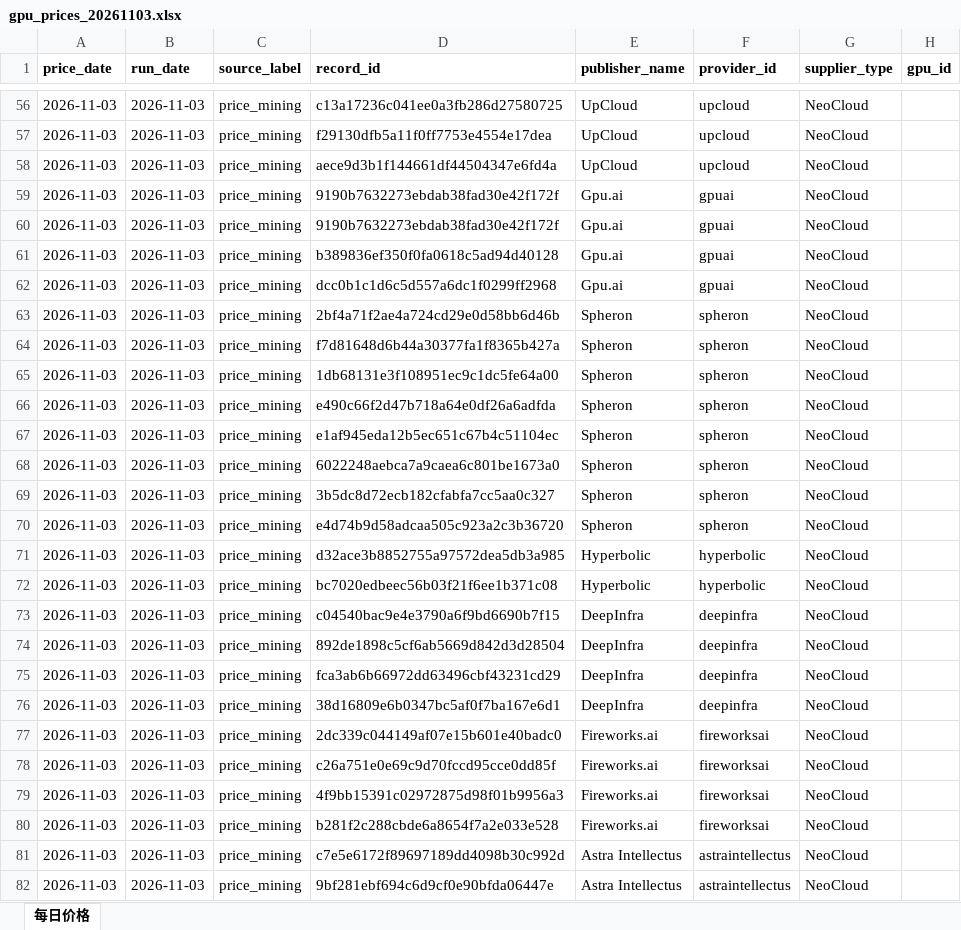
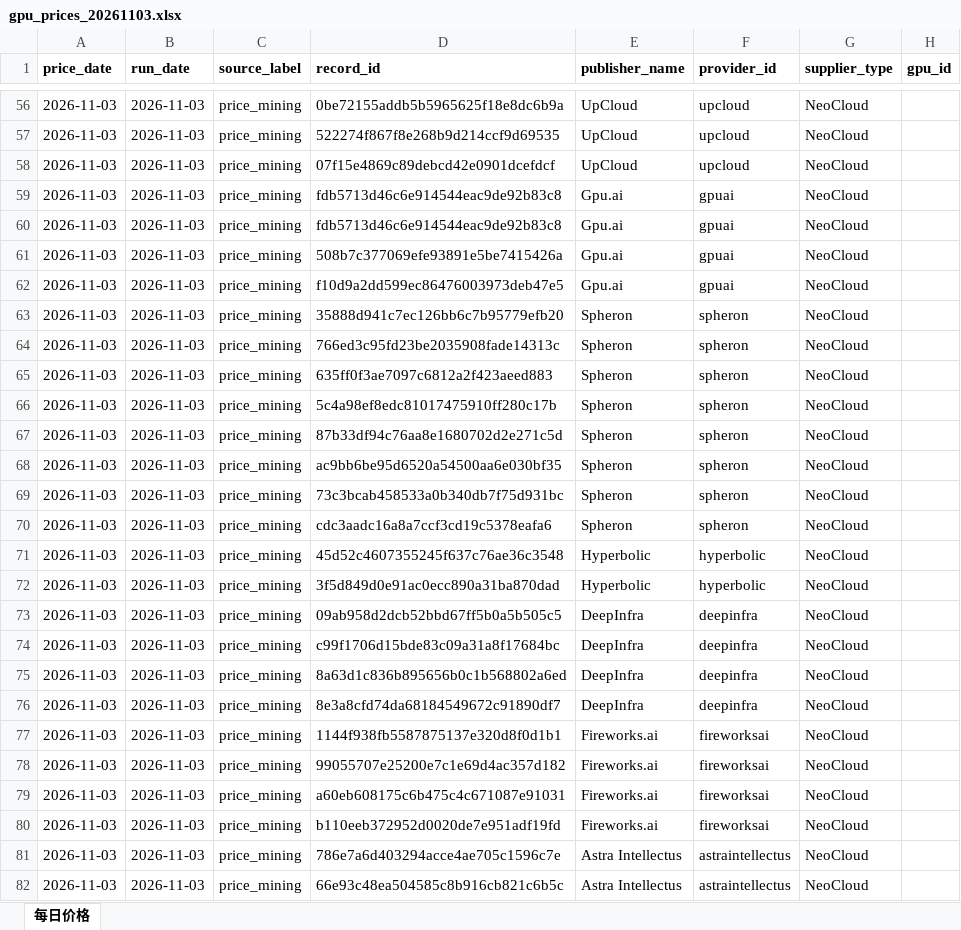
Before and after one commit to DanielWang2029/GPU-Price-Mining, an Excel workbook: output/gpu_prices_20261103.xlsx, sheet 每日价格, drawn as a sheet; only a part is shown, gaps mark what is left out; values as stored, in another font and other column widths than the file's, no borders; table styles not drawn; the diff covers the shown part only; the diff names each change by its address in the sheet, - before the commit and + after, or states it on an @@ line.

```diff
--- a/output/gpu_prices_20261103.xlsx (sheet 每日价格)
+++ b/output/gpu_prices_20261103.xlsx (sheet 每日价格)
-D56 (record_id): c13a17236c041ee0a3fb286d27580725
+D56 (record_id): 0be72155addb5b5965625f18e8dc6b9a
-D57 (record_id): f29130dfb5a11f0ff7753e4554e17dea
+D57 (record_id): 522274f867f8e268b9d214ccf9d69535
-D58 (record_id): aece9d3b1f144661df44504347e6fd4a
+D58 (record_id): 07f15e4869c89debcd42e0901dcefdcf
-D59:D60 (record_id): 9190b7632273ebdab38fad30e42f172f
+D59:D60 (record_id): fdb5713d46c6e914544eac9de92b83c8
-D61 (record_id): b389836ef350f0fa0618c5ad94d40128
+D61 (record_id): 508b7c377069efe93891e5be7415426a
-D62 (record_id): dcc0b1c1d6c5d557a6dc1f0299ff2968
+D62 (record_id): f10d9a2dd599ec86476003973deb47e5
-D63 (record_id): 2bf4a71f2ae4a724cd29e0d58bb6d46b
+D63 (record_id): 35888d941c7ec126bb6c7b95779efb20
-D64 (record_id): f7d81648d6b44a30377fa1f8365b427a
+D64 (record_id): 766ed3c95fd23be2035908fade14313c
-D65 (record_id): 1db68131e3f108951ec9c1dc5fe64a00
+D65 (record_id): 635ff0f3ae7097c6812a2f423aeed883
-D66 (record_id): e490c66f2d47b718a64e0df26a6adfda
+D66 (record_id): 5c4a98ef8edc81017475910ff280c17b
-D67 (record_id): e1af945eda12b5ec651c67b4c51104ec
+D67 (record_id): 87b33df94c76aa8e1680702d2e271c5d
-D68 (record_id): 6022248aebca7a9caea6c801be1673a0
+D68 (record_id): ac9bb6be95d6520a54500aa6e030bf35
-D69 (record_id): 3b5dc8d72ecb182cfabfa7cc5aa0c327
+D69 (record_id): 73c3bcab458533a0b340db7f75d931bc
-D70 (record_id): e4d74b9d58adcaa505c923a2c3b36720
+D70 (record_id): cdc3aadc16a8a7ccf3cd19c5378eafa6
-D71 (record_id): d32ace3b8852755a97572dea5db3a985
+D71 (record_id): 45d52c4607355245f637c76ae36c3548
-D72 (record_id): bc7020edbeec56b03f21f6ee1b371c08
+D72 (record_id): 3f5d849d0e91ac0ecc890a31ba870dad
-D73 (record_id): c04540bac9e4e3790a6f9bd6690b7f15
+D73 (record_id): 09ab958d2dcb52bbd67ff5b0a5b505c5
-D74 (record_id): 892de1898c5cf6ab5669d842d3d28504
+D74 (record_id): c99f1706d15bde83c09a31a8f17684bc
-D75 (record_id): fca3ab6b66972dd63496cbf43231cd29
+D75 (record_id): 8a63d1c836b895656b0c1b568802a6ed
-D76 (record_id): 38d16809e6b0347bc5af0f7ba167e6d1
+D76 (record_id): 8e3a8cfd74da68184549672c91890df7
-D77 (record_id): 2dc339c044149af07e15b601e40badc0
+D77 (record_id): 1144f938fb5587875137e320d8f0d1b1
-D78 (record_id): c26a751e0e69c9d70fccd95cce0dd85f
+D78 (record_id): 99055707e25200e7c1e69d4ac357d182
-D79 (record_id): 4f9bb15391c02972875d98f01b9956a3
+D79 (record_id): a60eb608175c6b475c4c671087e91031
-D80 (record_id): b281f2c288cbde6a8654f7a2e033e528
+D80 (record_id): b110eeb372952d0020de7e951adf19fd
-D81 (record_id): c7e5e6172f89697189dd4098b30c992d
+D81 (record_id): 786e7a6d403294acce4ae705c1596c7e
-D82 (record_id): 9bf281ebf694c6d9cf0e90bfda06447e
+D82 (record_id): 66e93c48ea504585c8b916cb821c6b5c
```
Also changed, not shown: 106 edited cells elsewhere in this sheet, 6 other files.
